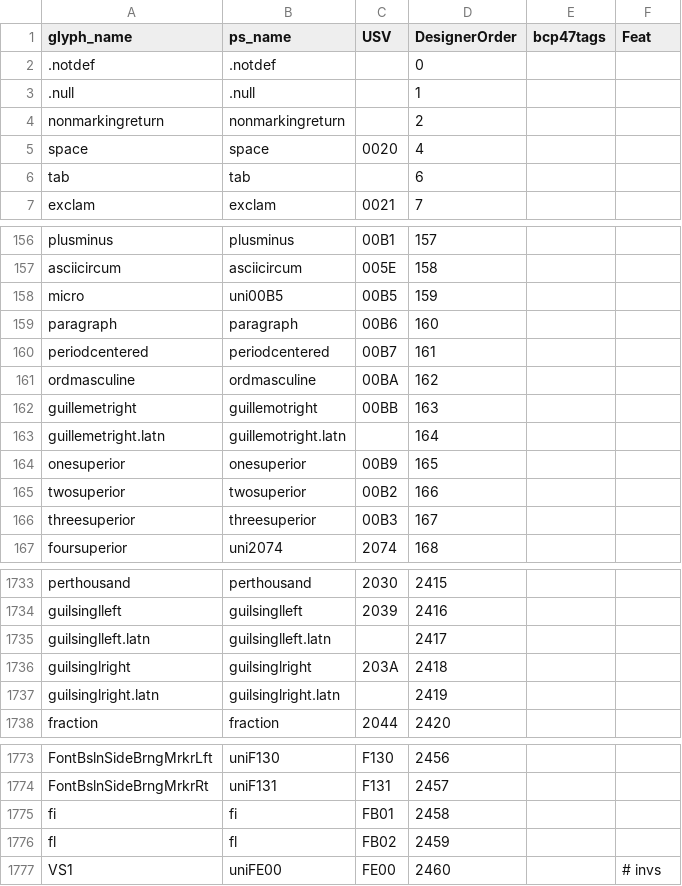
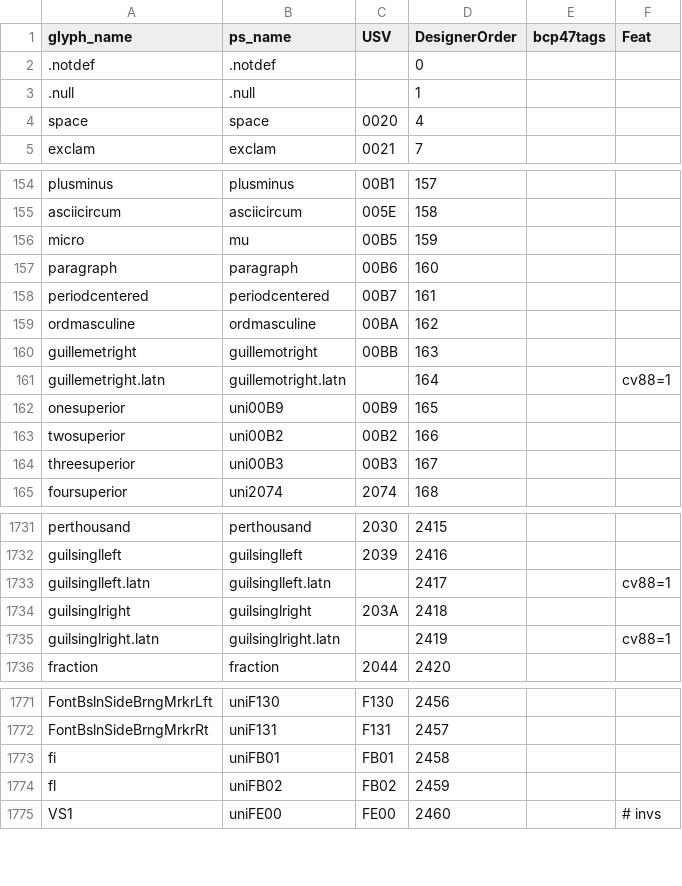
Before and after one commit to silnrsi/font-lateef, a CSV file: source/glyph_data.csv, drawn as a sheet; only a part is shown, gaps mark what is left out; the diff covers the shown part only.

Commit message:
[ABS 3147] Add Alternate cv for guillemot chars. Delete tab and nonmarkingreturn.

```diff
--- a/source/glyph_data.csv
+++ b/source/glyph_data.csv
@@ -3,5 +3,3 @@ glyph_name,ps_name,USV,DesignerOrder,bcp47tags,Feat
 .null,.null,,1,,
-nonmarkingreturn,nonmarkingreturn,,2,,
 space,space,0020,4,,
-tab,tab,,6,,
 exclam,exclam,0021,7,,
@@ -157,3 +155,3 @@ plusminus,plusminus,00B1,157,,
 asciicircum,asciicircum,005E,158,,
-micro,uni00B5,00B5,159,,
+micro,mu,00B5,159,,
 paragraph,paragraph,00B6,160,,
@@ -162,6 +160,6 @@ ordmasculine,ordmasculine,00BA,162,,
 guillemetright,guillemotright,00BB,163,,
-guillemetright.latn,guillemotright.latn,,164,,
-onesuperior,onesuperior,00B9,165,,
-twosuperior,twosuperior,00B2,166,,
-threesuperior,threesuperior,00B3,167,,
+guillemetright.latn,guillemotright.latn,,164,,cv88=1
+onesuperior,uni00B9,00B9,165,,
+twosuperior,uni00B2,00B2,166,,
+threesuperior,uni00B3,00B3,167,,
 foursuperior,uni2074,2074,168,,
@@ -1734,5 +1732,5 @@ perthousand,perthousand,2030,2415,,
 guilsinglleft,guilsinglleft,2039,2416,,
-guilsinglleft.latn,guilsinglleft.latn,,2417,,
+guilsinglleft.latn,guilsinglleft.latn,,2417,,cv88=1
 guilsinglright,guilsinglright,203A,2418,,
-guilsinglright.latn,guilsinglright.latn,,2419,,
+guilsinglright.latn,guilsinglright.latn,,2419,,cv88=1
 fraction,fraction,2044,2420,,
@@ -1774,4 +1772,4 @@ FontBslnSideBrngMrkrLft,uniF130,F130,2456,,
 FontBslnSideBrngMrkrRt,uniF131,F131,2457,,
-fi,fi,FB01,2458,,
-fl,fl,FB02,2459,,
+fi,uniFB01,FB01,2458,,
+fl,uniFB02,FB02,2459,,
 VS1,uniFE00,FE00,2460,,# invs
```
Also changed, not shown: 1 edited cell elsewhere in this file, 21 other files.
